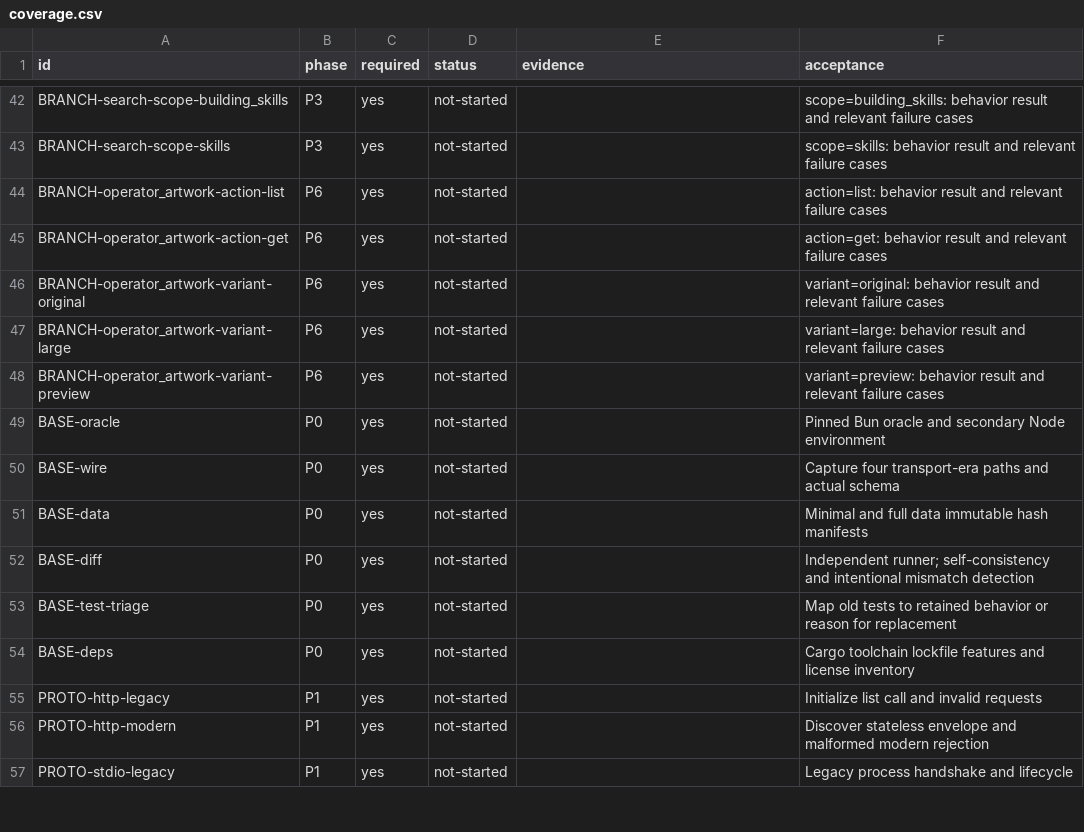
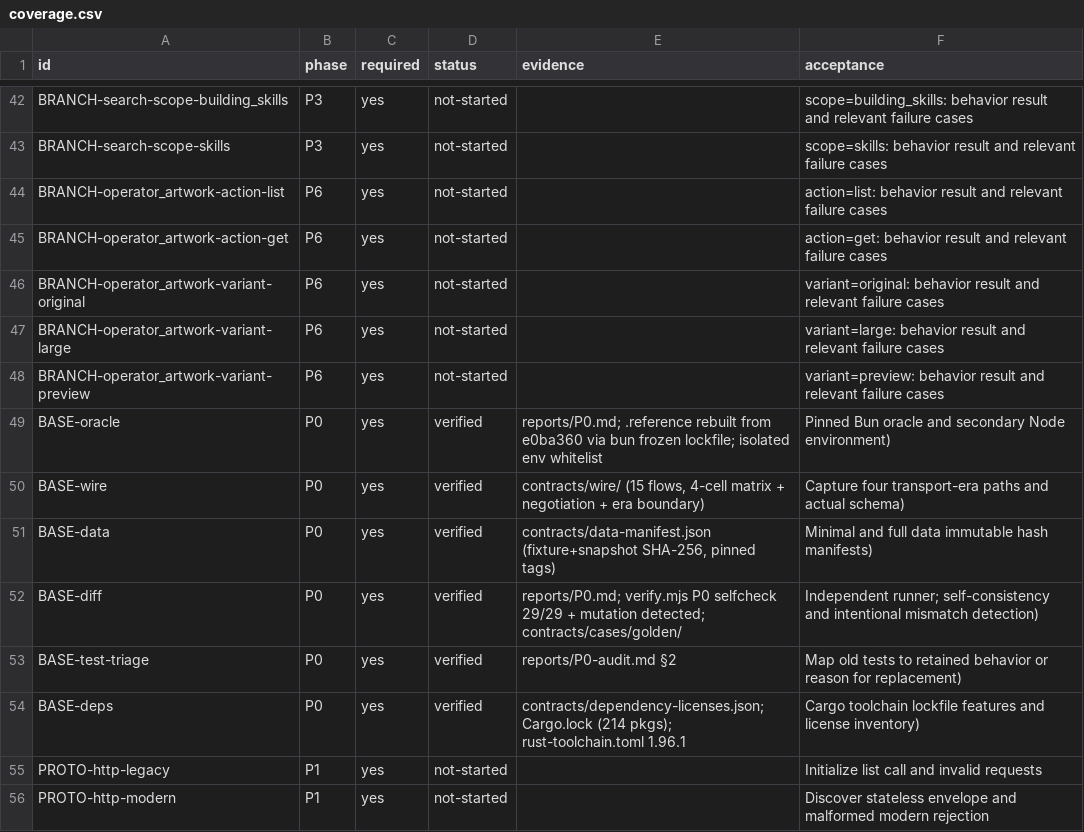
Before and after one commit to 3aKHP/prts-mcp, a CSV file: contracts/coverage.csv, drawn as a sheet; only a part is shown, gaps mark what is left out; the shorter side is filled out with more unchanged rows.

Commit message:
docs(p0): phase report, source audit, coverage/progress update
- reports/P0.md: fixed points, contract evidence, commands, honest not-run list
- reports/P0-audit.md: GAMEDATA_FILES/metadata/lock tables, 42-test triage,
  cross-language risk corpus (R/S/F/J), 59-source -> coverage map
- coverage.csv: BASE-* rows verified; PROGRESS.md: P0 complete

```diff
--- a/contracts/coverage.csv
+++ b/contracts/coverage.csv
@@ -48,8 +48,8 @@ id,phase,required,status,evidence,acceptance
 "BRANCH-operator_artwork-variant-preview","P6","yes","not-started","","variant=preview: behavior result and relevant failure cases"
-"BASE-oracle","P0","yes","not-started","","Pinned Bun oracle and secondary Node environment"
-"BASE-wire","P0","yes","not-started","","Capture four transport-era paths and actual schema"
-"BASE-data","P0","yes","not-started","","Minimal and full data immutable hash manifests"
-"BASE-diff","P0","yes","not-started","","Independent runner; self-consistency and intentional mismatch detection"
-"BASE-test-triage","P0","yes","not-started","","Map old tests to retained behavior or reason for replacement"
-"BASE-deps","P0","yes","not-started","","Cargo toolchain lockfile features and license inventory"
+"BASE-oracle","P0","yes","verified","reports/P0.md; .reference rebuilt from e0ba360 via bun frozen lockfile; isolated env whitelist","Pinned Bun oracle and secondary Node environment")
+"BASE-wire","P0","yes","verified","contracts/wire/ (15 flows, 4-cell matrix + negotiation + era boundary)","Capture four transport-era paths and actual schema")
+"BASE-data","P0","yes","verified","contracts/data-manifest.json (fixture+snapshot SHA-256, pinned tags)","Minimal and full data immutable hash manifests")
+"BASE-diff","P0","yes","verified","reports/P0.md; verify.mjs P0 selfcheck 29/29 + mutation detected; contracts/cases/golden/","Independent runner; self-consistency and intentional mismatch detection")
+"BASE-test-triage","P0","yes","verified","reports/P0-audit.md §2","Map old tests to retained behavior or reason for replacement")
+"BASE-deps","P0","yes","verified","contracts/dependency-licenses.json; Cargo.lock (214 pkgs); rust-toolchain.toml 1.96.1","Cargo toolchain lockfile features and license inventory")
 "PROTO-http-legacy","P1","yes","not-started","","Initialize list call and invalid requests"
```
Also changed, not shown: 3 other files.
